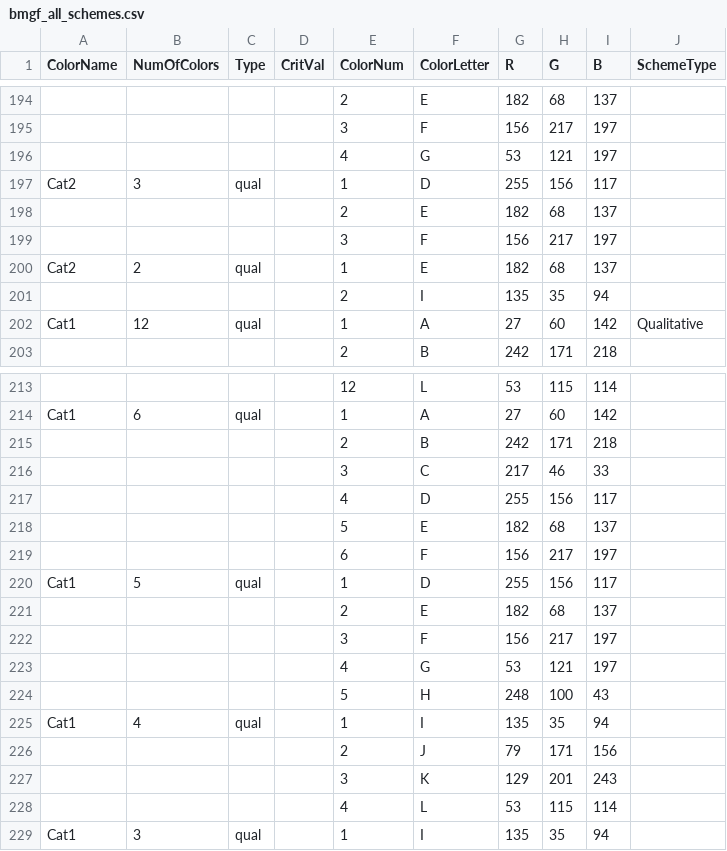
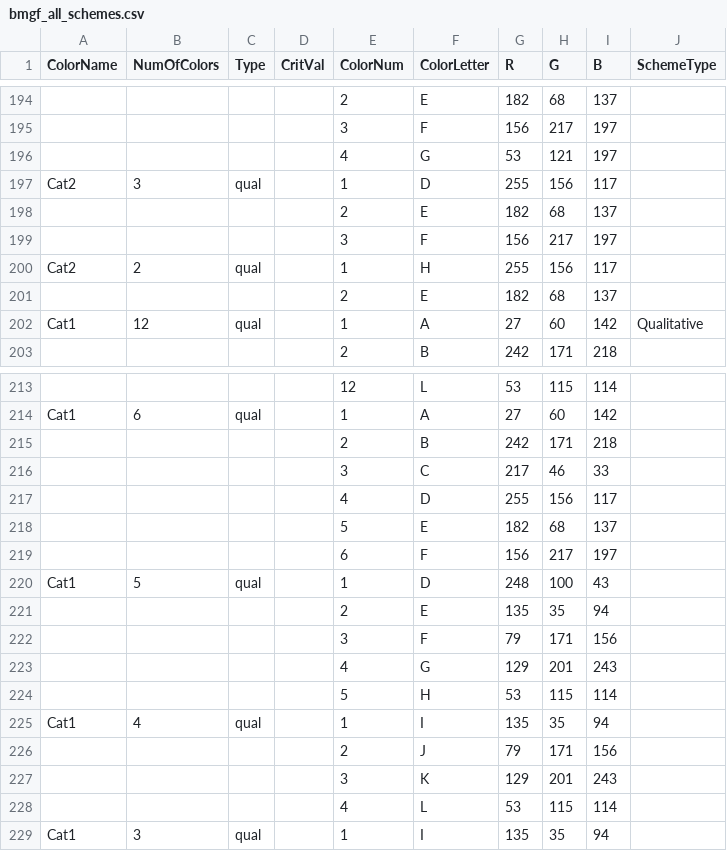
Before and after one commit to jiffyclub/palettable, a CSV file: palettable/bmgf/data/bmgf_all_schemes.csv, drawn as a sheet; only a part is shown, gaps mark what is left out; the diff covers the shown part only.

Commit message:
add primary colormaps

```diff
--- a/palettable/bmgf/data/bmgf_all_schemes.csv
+++ b/palettable/bmgf/data/bmgf_all_schemes.csv
@@ -199,4 +199,4 @@ Cat2,3,qual,,1,D,255,156,117,
 ,,,,3,F,156,217,197,
-Cat2,2,qual,,1,E,182,68,137,
-,,,,2,I,135,35,94,
+Cat2,2,qual,,1,H,255,156,117,
+,,,,2,E,182,68,137,
 Cat1,12,qual,,1,A,27,60,142,Qualitative
@@ -219,7 +219,7 @@ Cat1,6,qual,,1,A,27,60,142,
 ,,,,6,F,156,217,197,
-Cat1,5,qual,,1,D,255,156,117,
-,,,,2,E,182,68,137,
-,,,,3,F,156,217,197,
-,,,,4,G,53,121,197,
-,,,,5,H,248,100,43,
+Cat1,5,qual,,1,D,248,100,43,
+,,,,2,E,135,35,94,
+,,,,3,F,79,171,156,
+,,,,4,G,129,201,243,
+,,,,5,H,53,115,114,
 Cat1,4,qual,,1,I,135,35,94,
```
Also changed, not shown: 19 added rows, 4 removed rows and 3 edited cells elsewhere in this file, 1 other file.
